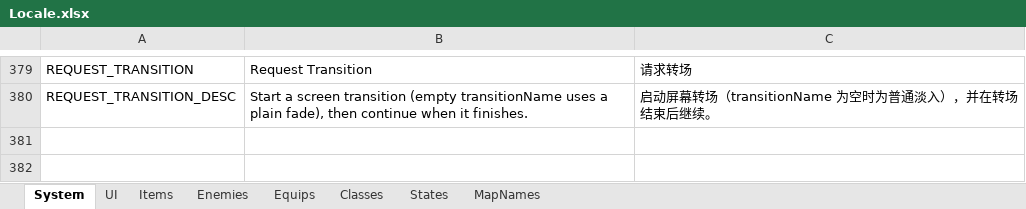
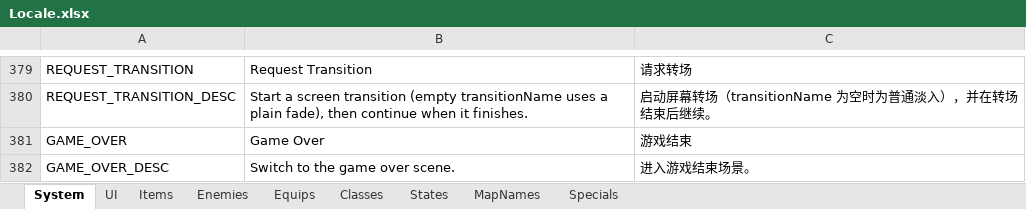
Before and after one commit to JasonLeon01/Ludork, an Excel workbook: Sample/Data/Locale/Locale.xlsx, sheet System, drawn as a sheet; only a part is shown, gaps mark what is left out; values as stored, in another font and other column widths than the file's, no borders; the diff names each change by its address in the sheet, - before the commit and + after, or states it on an @@ line.

```diff
--- a/Sample/Data/Locale/Locale.xlsx (sheet System)
+++ b/Sample/Data/Locale/Locale.xlsx (sheet System)
+sheet tab: Specials
+row 381: GAME_OVER | Game Over | 游戏结束
+row 382: GAME_OVER_DESC | Switch to the game over scene. | 进入游戏结束场景。
```
Also changed, not shown: sheet States, 48 other files.
